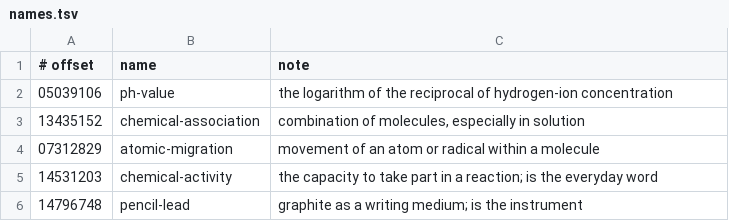
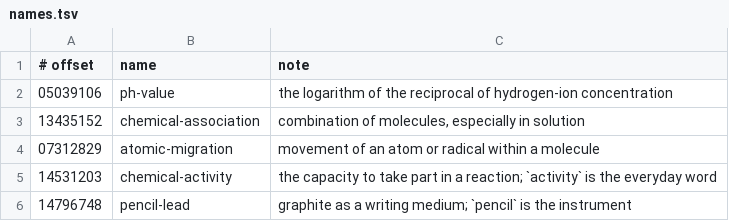
Before and after one commit to petfold/ontodag-core, a TSV file: packs/chemistry/align/names.tsv, drawn as a sheet.

Commit message:
chemistry names: restore the notes

```diff
--- a/packs/chemistry/align/names.tsv
+++ b/packs/chemistry/align/names.tsv
@@ -4,3 +4,3 @@
 07312829	atomic-migration	movement of an atom or radical within a molecule
-14531203	chemical-activity	the capacity to take part in a reaction;  is the everyday word
-14796748	pencil-lead	graphite as a writing medium;  is the instrument
+14531203	chemical-activity	the capacity to take part in a reaction; `activity` is the everyday word
+14796748	pencil-lead	graphite as a writing medium; `pencil` is the instrument
```
